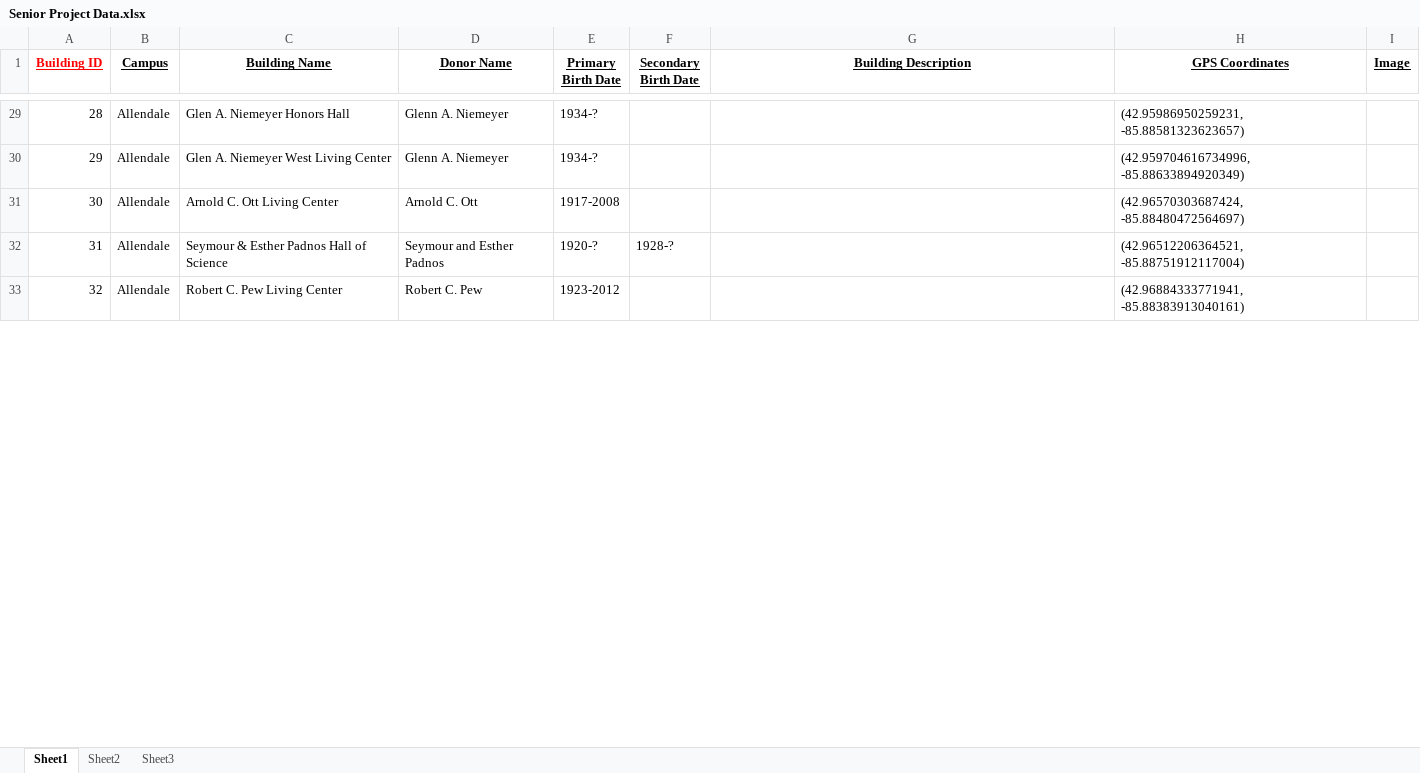
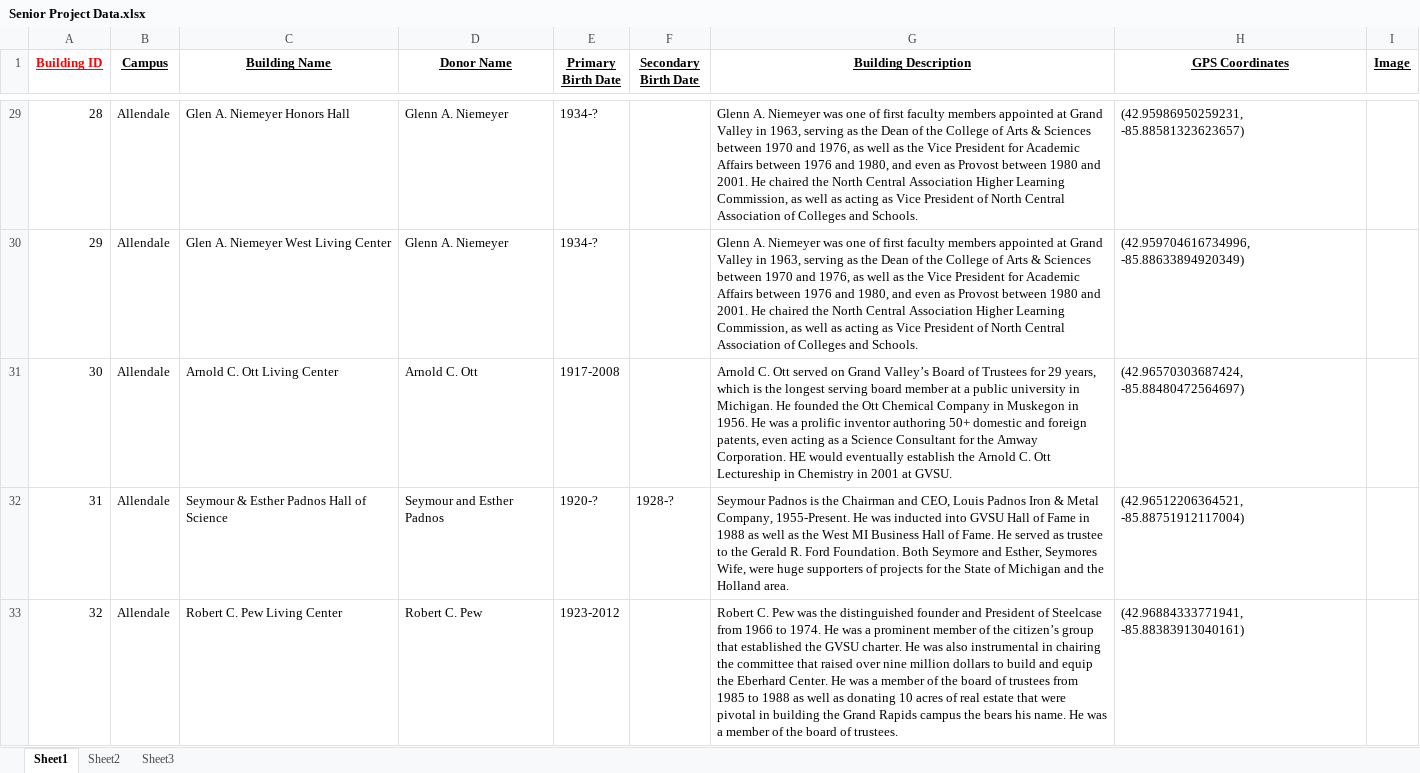
Before and after one commit to newelld/Senior-Project, an Excel workbook: Senior Project Data.xlsx, sheet Sheet1, drawn as a sheet; only a part is shown, gaps mark what is left out; values as stored, in another font and other column widths than the file's, no borders; the diff covers the shown part only; the diff names each change by its address in the sheet, - before the commit and + after, or states it on an @@ line.

Commit message:
New donor info as well as building and campus images

```diff
--- a/Senior Project Data.xlsx (sheet Sheet1)
+++ b/Senior Project Data.xlsx (sheet Sheet1)
-G29:G30 (Building Description): (empty)
+G29:G30 (Building Description): Glenn A. Niemeyer was one of first faculty members appointed at Grand Valley in 1963, serving as the Dean of the College of Arts & Sciences between 1970 and 1976, as well as the Vice President for Academic Affairs between 1976 and 1980, and even as Provost between 1980 and 2001. He chaired the North Central Association Higher Learning Commission, as well as acting as Vice President of North Central Association of Colleges and Schools.
-G31 (Building Description): (empty)
+G31 (Building Description): Arnold C. Ott served on Grand Valley’s Board of Trustees for 29 years, which is the longest serving board member at a public university in Michigan. He founded the Ott Chemical Company in Muskegon in 1956. He was a prolific inventor authoring 50+ domestic and foreign patents, even acting as a Science Consultant for the Amway Corporation. HE would eventually establish the Arnold C. Ott Lectureship in Chemistry in 2001 at GVSU.
-G32 (Building Description): (empty)
+G32 (Building Description): Seymour Padnos is the Chairman and CEO, Louis Padnos Iron & Metal Company, 1955-Present. He was inducted into GVSU Hall of Fame in 1988 as well as the West MI Business Hall of Fame. He served as trustee to the Gerald R. Ford Foundation. Both Seymore and Esther, Seymores Wife, were huge supporters of projects for the State of Michigan and the Holland area.
-G33 (Building Description): (empty)
+G33 (Building Description): Robert C. Pew was the distinguished founder and President of Steelcase from 1966 to 1974. He was a prominent member of the citizen’s group that established the GVSU charter. He was also instrumental in chairing the committee that raised over nine million dollars to build and equip the Eberhard Center. He was a member of the board of trustees from 1985 to 1988 as well as donating 10 acres of real estate that were pivotal in building the Grand Rapids campus the bears his name. He was a member of the board of trustees.
```
Also changed, not shown: 44 edited cells elsewhere in this sheet, 59 other files.
